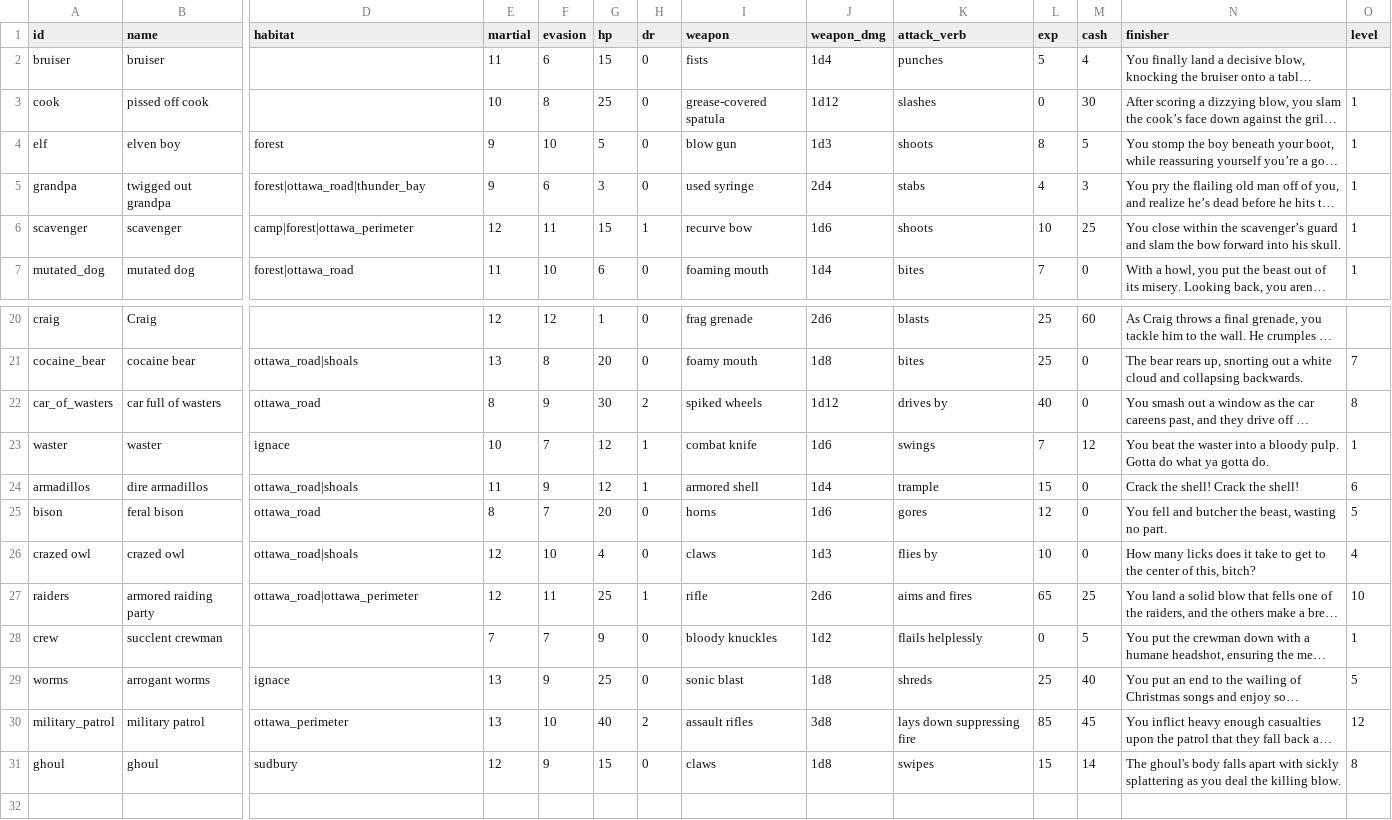
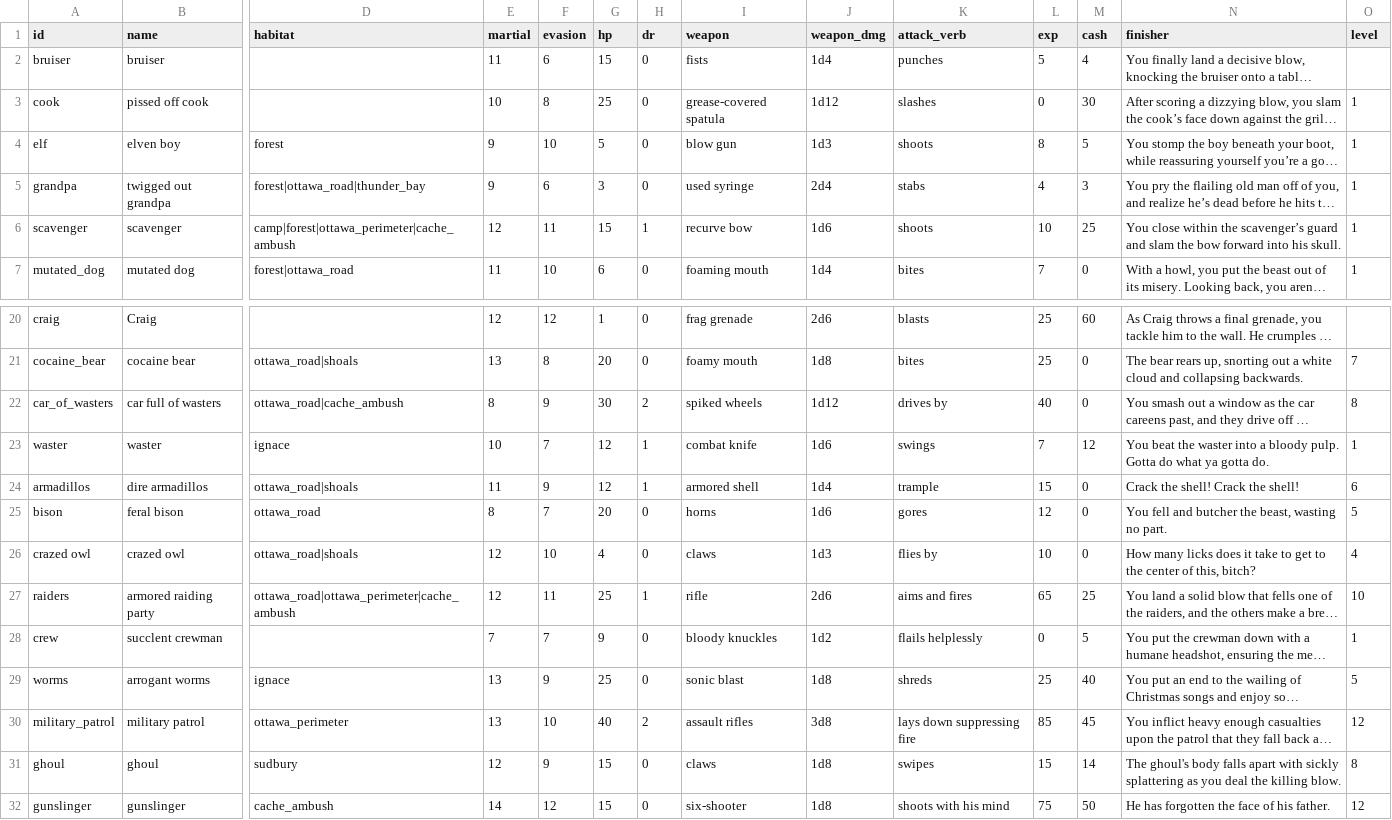
Before and after one commit to dougsparling/spix4, a CSV file: data/enemies.csv, drawn as a sheet; only a part is shown, gaps mark what is left out; long unchanged cells end in …; rows hold the shown columns only; the diff names each change by its address in the sheet, - before the commit and + after, or states it on an @@ line.

Commit message:
moar loot and better drops

```diff
--- a/data/enemies.csv
+++ b/data/enemies.csv
-D6 (habitat): camp|forest|ottawa_perimeter
+D6 (habitat): camp|forest|ottawa_perimeter|cache_ambush
-D22 (habitat): ottawa_road
+D22 (habitat): ottawa_road|cache_ambush
-D27 (habitat): ottawa_road|ottawa_perimeter
+D27 (habitat): ottawa_road|ottawa_perimeter|cache_ambush
+row 32: gunslinger | gunslinger | cache_ambush | 14 | 12 | 15 | 0 | six-shooter | 1d8 | shoots with his mind | 75 | 50 | He has forgotten the face of his father. | 12
```
Also changed, not shown: 4 other files.
